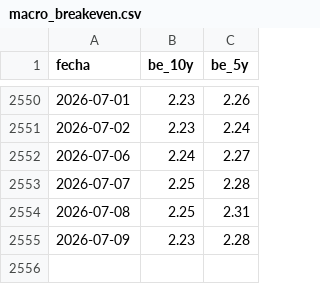
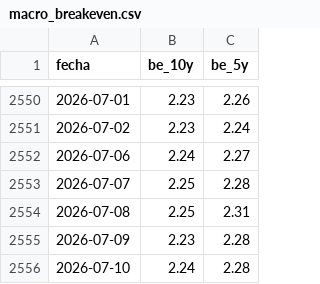
Before and after one commit to garciaborgheslautaro/acavalores-monitor-macro, a CSV file: data/macro_breakeven.csv, drawn as a sheet; only a part is shown, gaps mark what is left out; the diff names each change by its address in the sheet, - before the commit and + after, or states it on an @@ line.

```diff
--- a/data/macro_breakeven.csv
+++ b/data/macro_breakeven.csv
+row 2556: 2026-07-10 | 2.24 | 2.28
```
Also changed, not shown: data/dolar_data.csv, data/macro_yields.csv, 3 other files.
